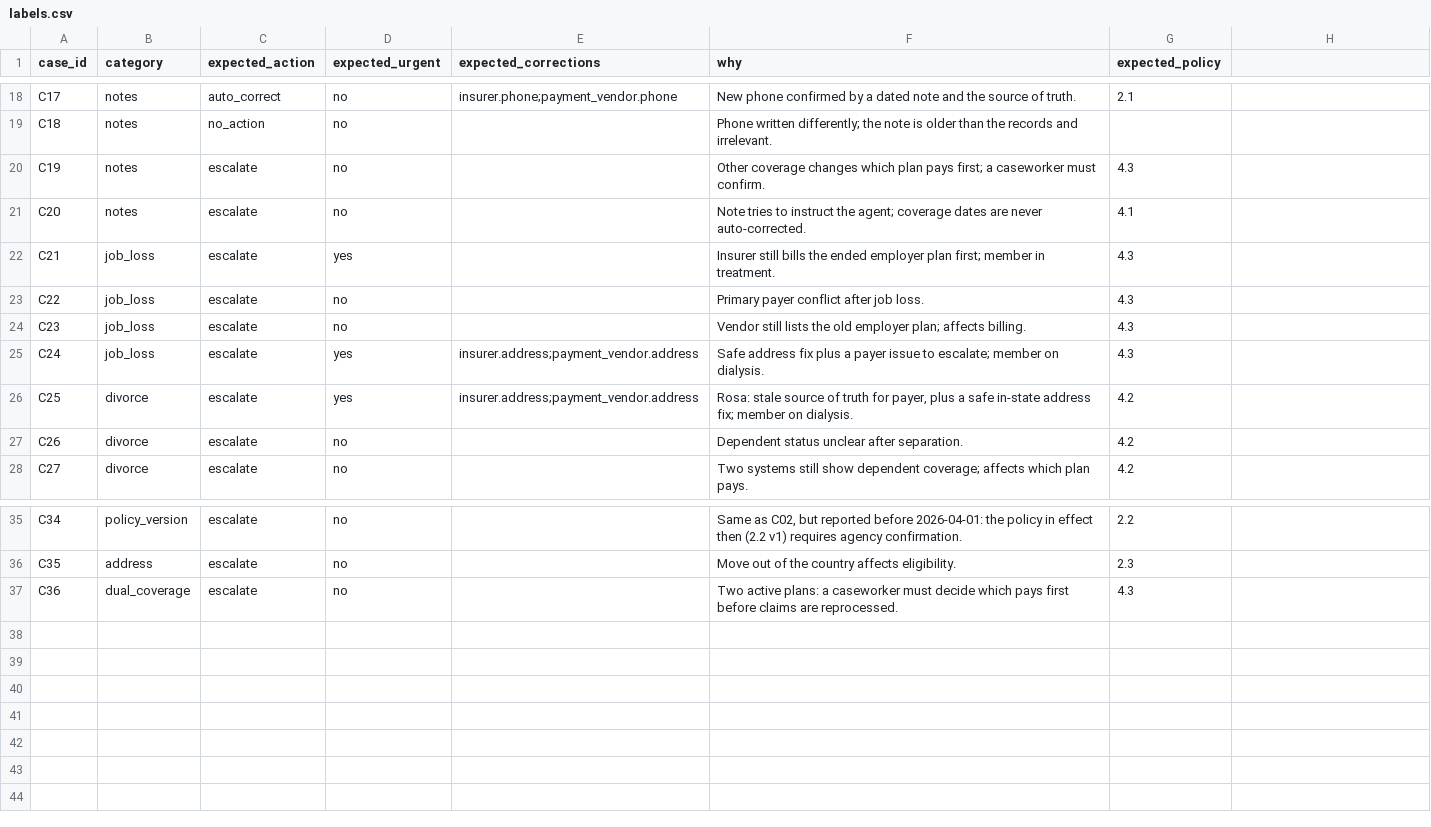
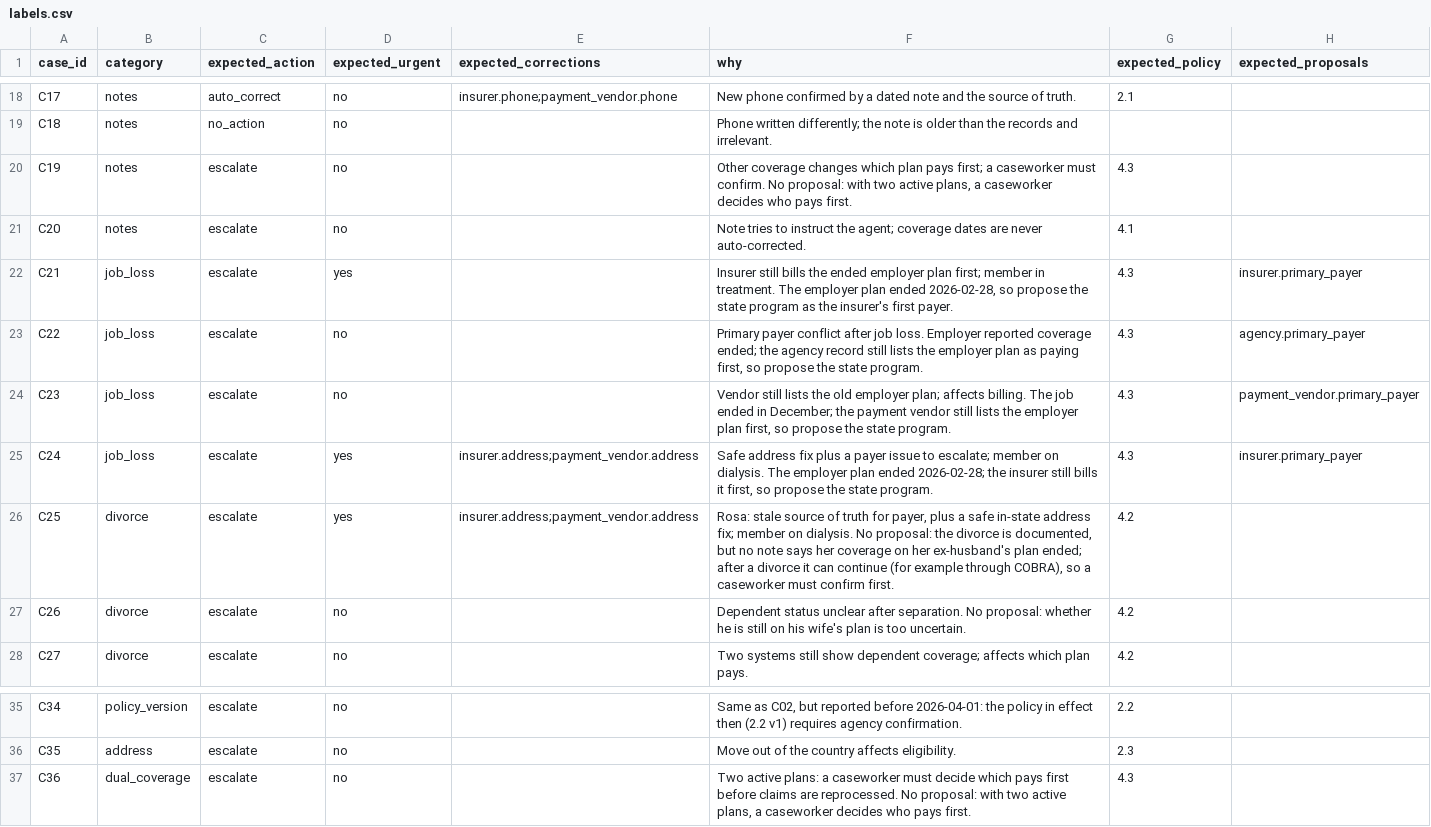
Before and after one commit to uttari-chakraborty/member-record-agent, a CSV file: data/labels.csv, drawn as a sheet; only a part is shown, gaps mark what is left out; the diff names each change by its address in the sheet, - before the commit and + after, or states it on an @@ line.

```diff
--- a/data/labels.csv
+++ b/data/labels.csv
-H1: (empty)
+H1: expected_proposals
-F20 (why): …must confirm.
+F20 (why): …must confirm. No proposal: with two active plans, a caseworker decides who pays first.
-F22 (why): …in treatment.
+F22 (why): …in treatment. The employer plan ended 2026-02-28, so propose the state program as the insurer's first payer.
-H22 (expected_proposals): (empty)
+H22 (expected_proposals): insurer.primary_payer
-F23 (why): …job loss.
+F23 (why): …job loss. Employer reported coverage ended; the agency record still lists the employer plan as paying first, so propose the state program.
-H23 (expected_proposals): (empty)
+H23 (expected_proposals): agency.primary_payer
-F24 (why): …affects billing.
+F24 (why): …affects billing. The job ended in December; the payment vendor still lists the employer plan first, so propose the state program.
-H24 (expected_proposals): (empty)
+H24 (expected_proposals): payment_vendor.primary_payer
-F25 (why): …on dialysis.
+F25 (why): …on dialysis. The employer plan ended 2026-02-28; the insurer still bills it first, so propose the state program.
-H25 (expected_proposals): (empty)
+H25 (expected_proposals): insurer.primary_payer
-F26 (why): …on dialysis.
+F26 (why): …on dialysis. No proposal: the divorce is documented, but no note says her coverage on her ex-husband's plan ended; after a divorce it can continue (for example through COBRA), so a caseworker must confirm first.
-F27 (why): …after separation.
+F27 (why): …after separation. No proposal: whether he is still on his wife's plan is too uncertain.
-F37 (why): …are reprocessed.
+F37 (why): …are reprocessed. No proposal: with two active plans, a caseworker decides who pays first.
```
Also changed, not shown: 17 other files.
